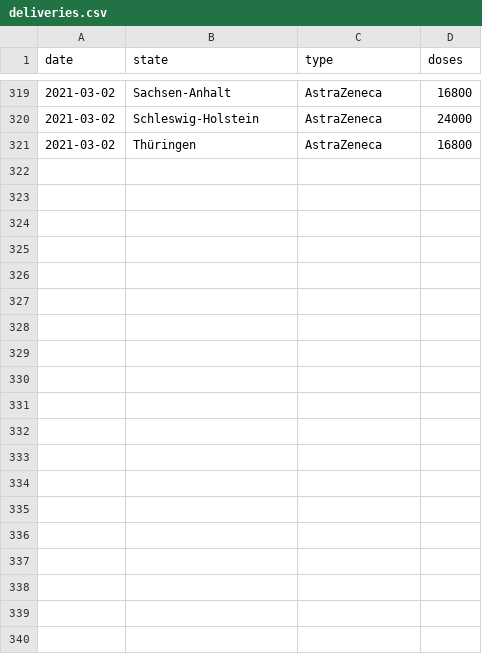
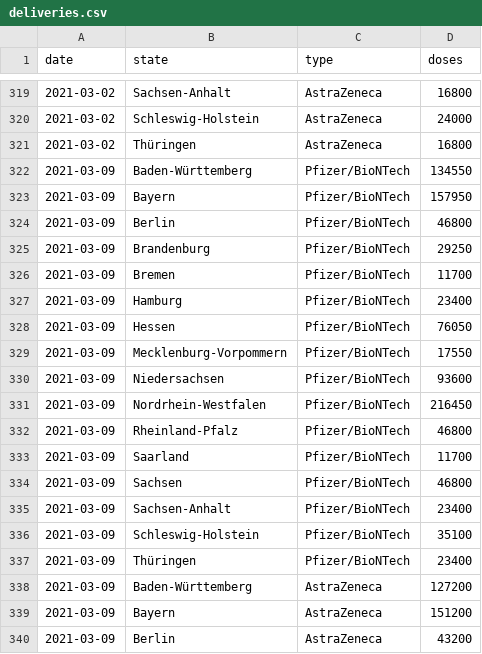
Before and after one commit to mathiasbynens/covid-19-vaccinations-germany, a CSV file: data/deliveries.csv, drawn as a sheet; only a part is shown, gaps mark what is left out; the diff covers the shown part only; the diff names each change by its address in the sheet, - before the commit and + after, or states it on an @@ line.

Commit message:
Import delivery data for 2021-03-09

```diff
--- a/data/deliveries.csv
+++ b/data/deliveries.csv
+row 322: 2021-03-09 | Baden-Württemberg | Pfizer/BioNTech | 134550
+row 323: 2021-03-09 | Bayern | Pfizer/BioNTech | 157950
+row 324: 2021-03-09 | Berlin | Pfizer/BioNTech | 46800
+row 325: 2021-03-09 | Brandenburg | Pfizer/BioNTech | 29250
+row 326: 2021-03-09 | Bremen | Pfizer/BioNTech | 11700
+row 327: 2021-03-09 | Hamburg | Pfizer/BioNTech | 23400
+row 328: 2021-03-09 | Hessen | Pfizer/BioNTech | 76050
+row 329: 2021-03-09 | Mecklenburg-Vorpommern | Pfizer/BioNTech | 17550
+row 330: 2021-03-09 | Niedersachsen | Pfizer/BioNTech | 93600
+row 331: 2021-03-09 | Nordrhein-Westfalen | Pfizer/BioNTech | 216450
+row 332: 2021-03-09 | Rheinland-Pfalz | Pfizer/BioNTech | 46800
+row 333: 2021-03-09 | Saarland | Pfizer/BioNTech | 11700
+row 334: 2021-03-09 | Sachsen | Pfizer/BioNTech | 46800
+row 335: 2021-03-09 | Sachsen-Anhalt | Pfizer/BioNTech | 23400
+row 336: 2021-03-09 | Schleswig-Holstein | Pfizer/BioNTech | 35100
+row 337: 2021-03-09 | Thüringen | Pfizer/BioNTech | 23400
+row 338: 2021-03-09 | Baden-Württemberg | AstraZeneca | 127200
+row 339: 2021-03-09 | Bayern | AstraZeneca | 151200
+row 340: 2021-03-09 | Berlin | AstraZeneca | 43200
```
Also changed, not shown: 13 added rows and 2 edited cells elsewhere in this file.
